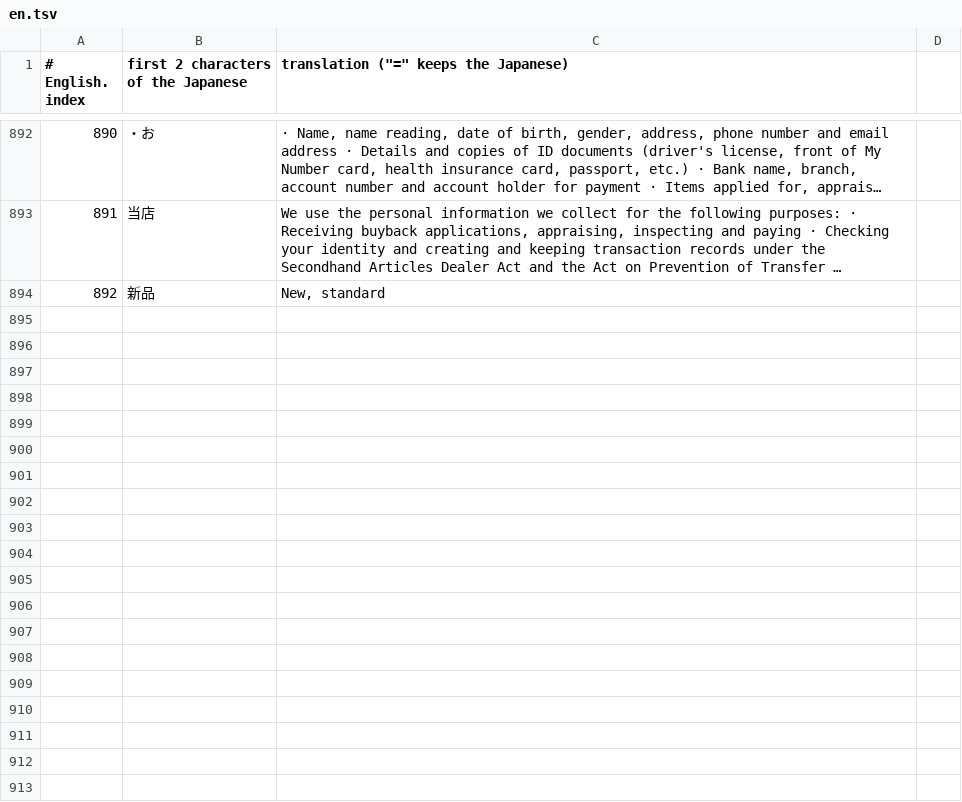
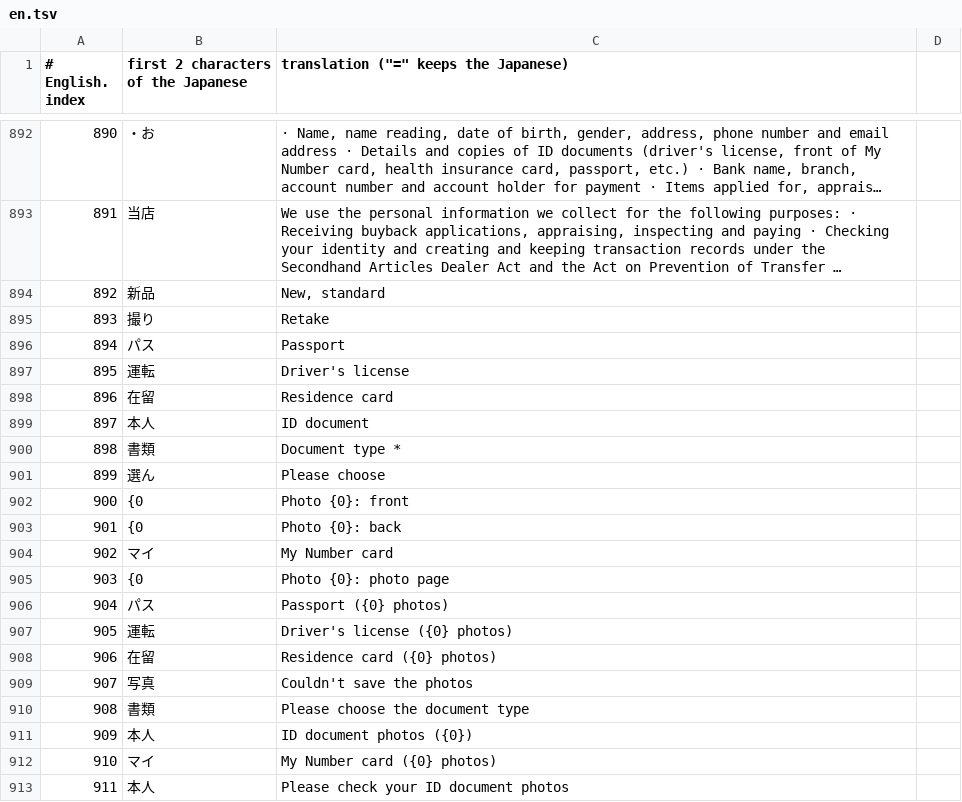
Before and after one commit to kaitorinihon244/kaitorinihon, a TSV file: work/i18n/tr/en.tsv, drawn as a sheet; only a part is shown, gaps mark what is left out; long unchanged cells end in …; the diff covers the shown part only.

```diff
--- a/work/i18n/tr/en.tsv
+++ b/work/i18n/tr/en.tsv
@@ -894 +894,20 @@
 892|新品|New, standard
+893|撮り|Retake
+894|パス|Passport
+895|運転|Driver's license
+896|在留|Residence card
+897|本人|ID document
+898|書類|Document type *
+899|選ん|Please choose
+900|{0|Photo {0}: front
+901|{0|Photo {0}: back
+902|マイ|My Number card
+903|{0|Photo {0}: photo page
+904|パス|Passport ({0} photos)
+905|運転|Driver's license ({0} photos)
+906|在留|Residence card ({0} photos)
+907|写真|Couldn't save the photos
+908|書類|Please choose the document type
+909|本人|ID document photos ({0})
+910|マイ|My Number card ({0} photos)
+911|本人|Please check your ID document photos
```
Also changed, not shown: 10 added rows elsewhere in this file, work/i18n/tr/bn.tsv, work/i18n/tr/ko.tsv, 46 other files.
